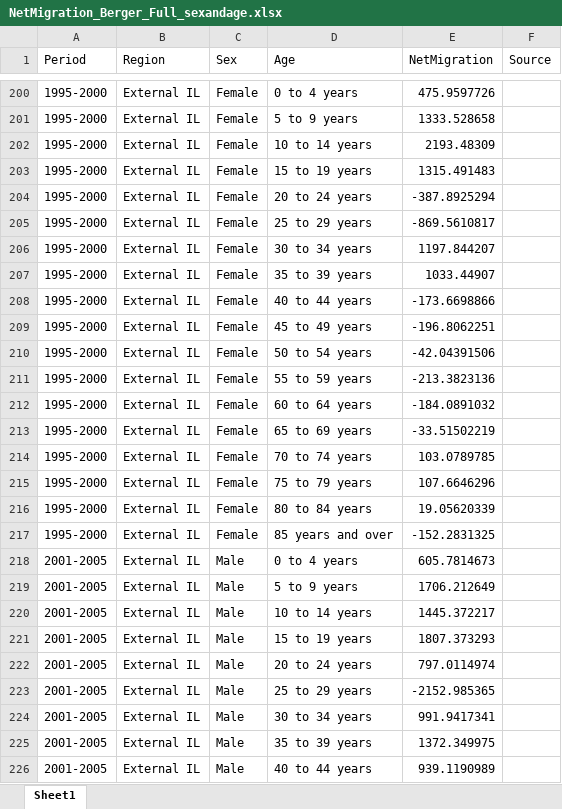
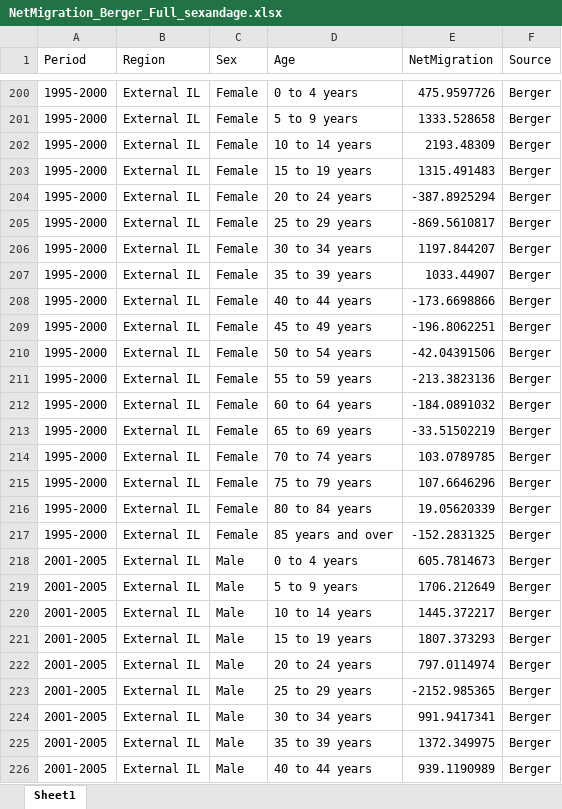
Before and after one commit to CMAP-REPOS/DemographicForecasting, an Excel workbook: Input/NetMigration_Berger_Full_sexandage.xlsx, sheet Sheet1, drawn as a sheet; only a part is shown, gaps mark what is left out; values as stored, in another font and other column widths than the file's, no borders; the diff covers the shown part only; the diff names each change by its address in the sheet, - before the commit and + after, or states it on an @@ line.

```diff
--- a/Input/NetMigration_Berger_Full_sexandage.xlsx (sheet Sheet1)
+++ b/Input/NetMigration_Berger_Full_sexandage.xlsx (sheet Sheet1)
-F200:F226 (Source): (empty)
+F200:F226 (Source): Berger
```
Also changed, not shown: 405 edited cells elsewhere in this sheet, 2 other files.
